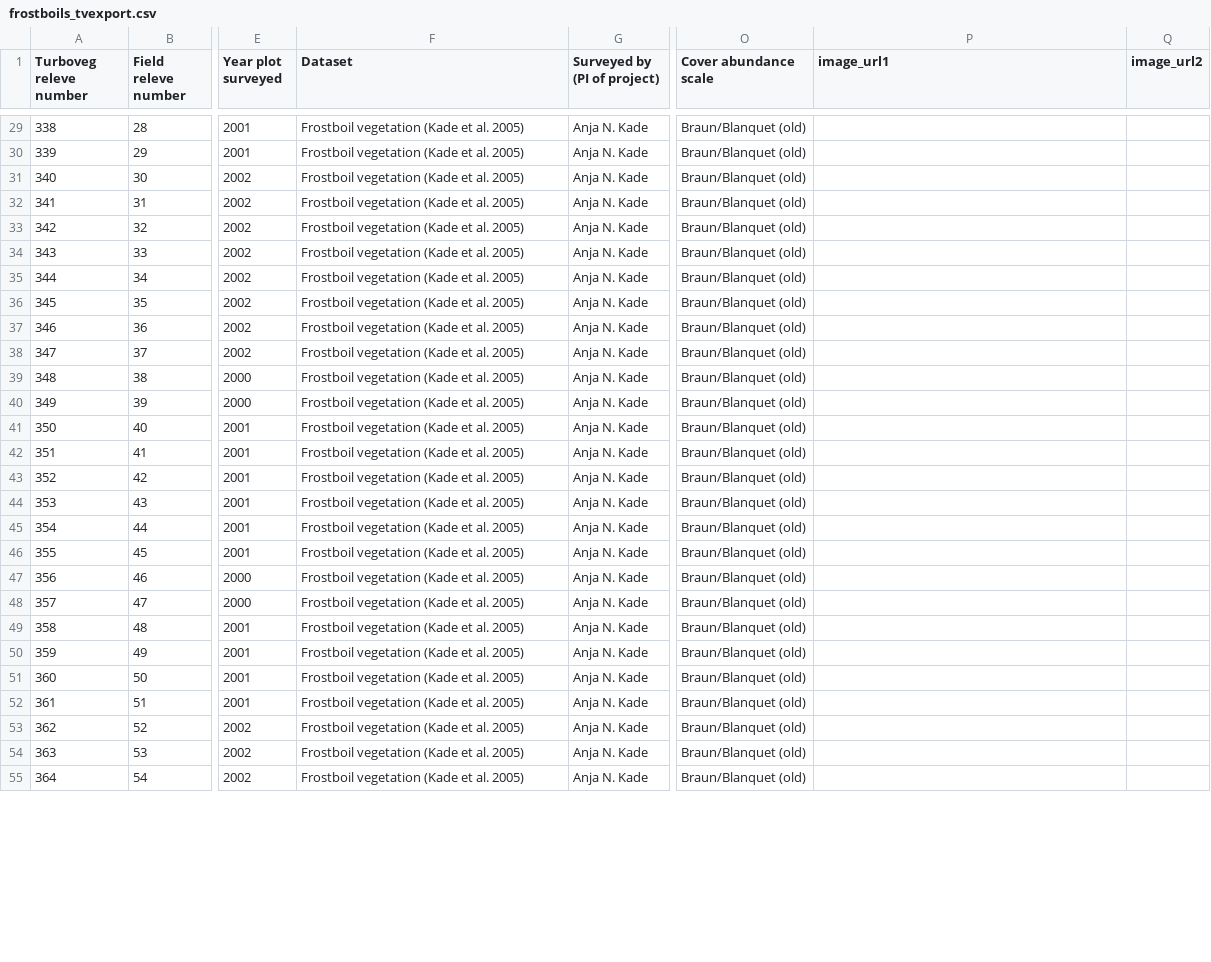
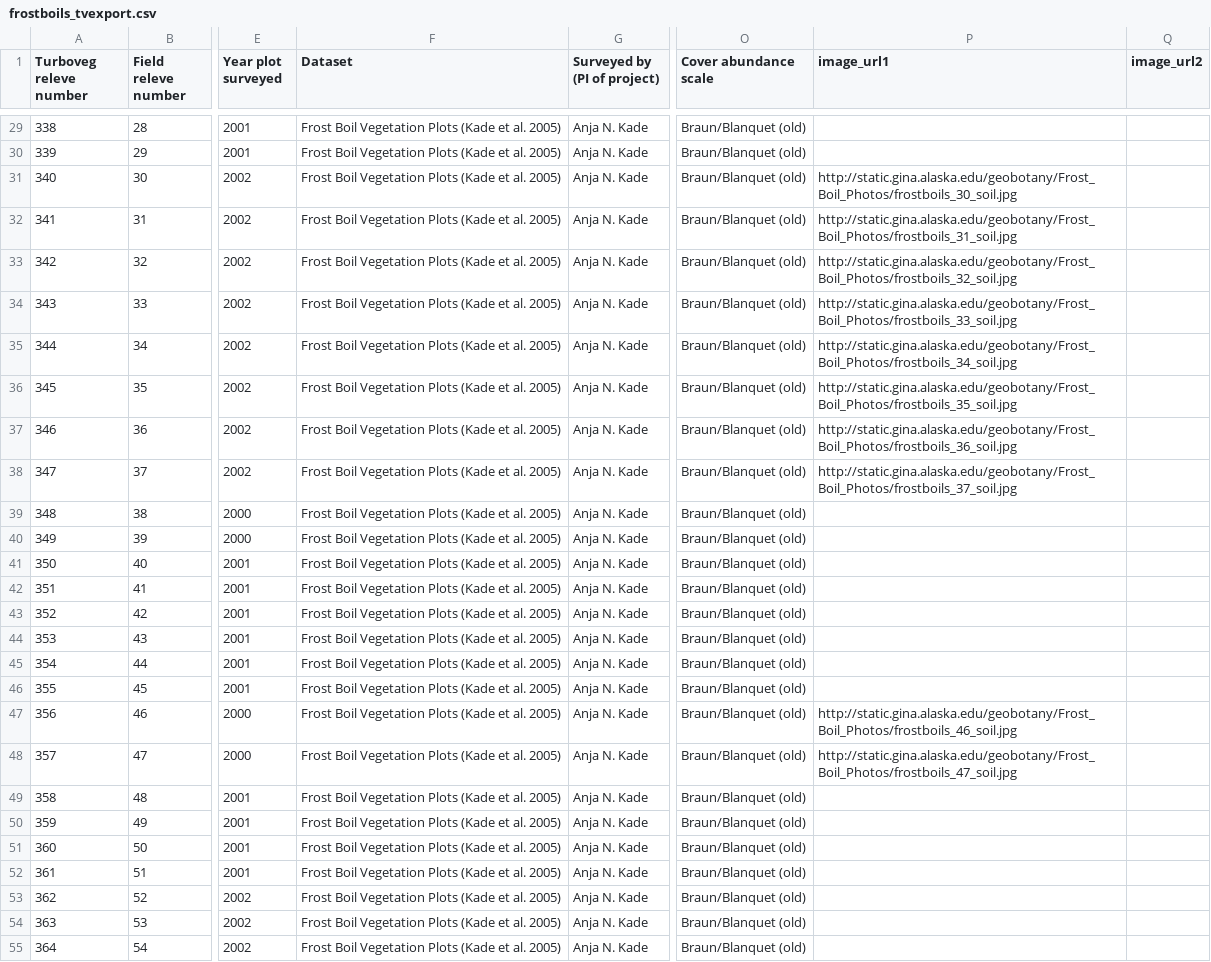
Before and after one commit to gina-alaska/aava-datasets, a CSV file: frostboils_tvexport/frostboils_tvexport.csv, drawn as a sheet; only a part is shown, gaps mark what is left out; the diff covers the shown part only; the diff names each change by its address in the sheet, - before the commit and + after, or states it on an @@ line.

Commit message:
updating frostboils

```diff
--- a/frostboils_tvexport/frostboils_tvexport.csv
+++ b/frostboils_tvexport/frostboils_tvexport.csv
-F29:F55 (Dataset): Frostboil vegetation (Kade et al. 2005)
+F29:F55 (Dataset): Frost Boil Vegetation Plots (Kade et al. 2005)
-P31 (image_url1): (empty)
+P31 (image_url1): http://static.gina.alaska.edu/geobotany/Frost_Boil_Photos/frostboils_30_soil.jpg
-P32 (image_url1): (empty)
+P32 (image_url1): http://static.gina.alaska.edu/geobotany/Frost_Boil_Photos/frostboils_31_soil.jpg
-P33 (image_url1): (empty)
+P33 (image_url1): http://static.gina.alaska.edu/geobotany/Frost_Boil_Photos/frostboils_32_soil.jpg
-P34 (image_url1): (empty)
+P34 (image_url1): http://static.gina.alaska.edu/geobotany/Frost_Boil_Photos/frostboils_33_soil.jpg
-P35 (image_url1): (empty)
+P35 (image_url1): http://static.gina.alaska.edu/geobotany/Frost_Boil_Photos/frostboils_34_soil.jpg
-P36 (image_url1): (empty)
+P36 (image_url1): http://static.gina.alaska.edu/geobotany/Frost_Boil_Photos/frostboils_35_soil.jpg
-P37 (image_url1): (empty)
+P37 (image_url1): http://static.gina.alaska.edu/geobotany/Frost_Boil_Photos/frostboils_36_soil.jpg
-P38 (image_url1): (empty)
+P38 (image_url1): http://static.gina.alaska.edu/geobotany/Frost_Boil_Photos/frostboils_37_soil.jpg
-P47 (image_url1): (empty)
+P47 (image_url1): http://static.gina.alaska.edu/geobotany/Frost_Boil_Photos/frostboils_46_soil.jpg
-P48 (image_url1): (empty)
+P48 (image_url1): http://static.gina.alaska.edu/geobotany/Frost_Boil_Photos/frostboils_47_soil.jpg
```
Also changed, not shown: 1 removed row and 130 edited cells elsewhere in this file, 1 other file.
